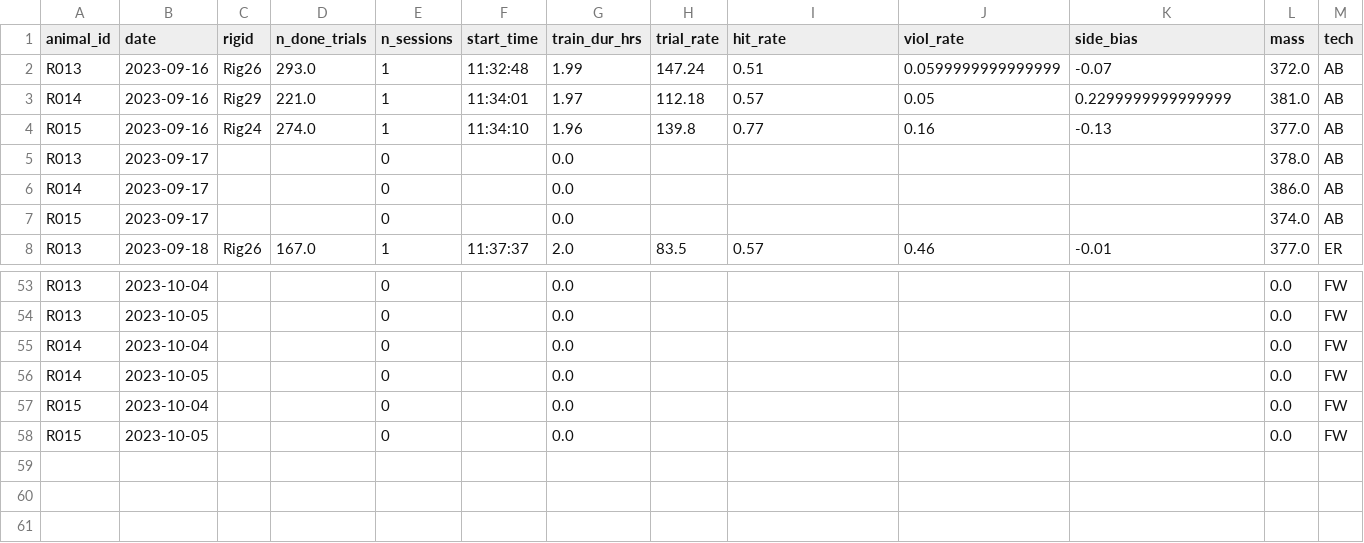
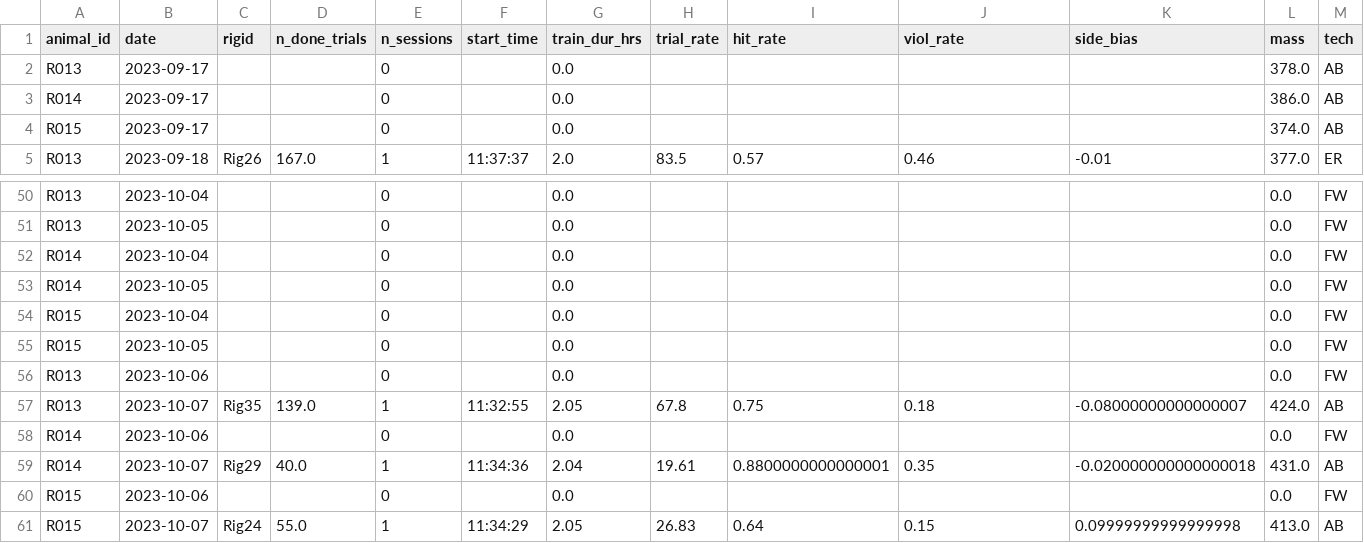
Before and after one commit to Brody-Lab/jbreda_animal_training, a CSV file: data/days_dfs/R01s_days_df.csv, drawn as a sheet; only a part is shown, gaps mark what is left out; removed rows and columns are numbered as before the commit, all else as after; rows hold the shown columns only; the diff names each change by its address in the sheet, - before the commit and + after, or states it on an @@ line.

```diff
--- a/data/days_dfs/R01s_days_df.csv
+++ b/data/days_dfs/R01s_days_df.csv
-row 2: R013 | 2023-09-16 | Rig26 | 293.0 | 1 | 11:32:48 | 1.99 | 147.24 | 0.51 | 0.0599999999999999 | -0.07 | 372.0 | AB
-row 3: R014 | 2023-09-16 | Rig29 | 221.0 | 1 | 11:34:01 | 1.97 | 112.18 | 0.57 | 0.05 | 0.2299999999999999 | 381.0 | AB
-row 4: R015 | 2023-09-16 | Rig24 | 274.0 | 1 | 11:34:10 | 1.96 | 139.8 | 0.77 | 0.16 | -0.13 | 377.0 | AB
+row 56: R013 | 2023-10-06 |  |  | 0 |  | 0.0 |  |  |  |  | 0.0 | FW
+row 57: R013 | 2023-10-07 | Rig35 | 139.0 | 1 | 11:32:55 | 2.05 | 67.8 | 0.75 | 0.18 | -0.08000000000000007 | 424.0 | AB
+row 58: R014 | 2023-10-06 |  |  | 0 |  | 0.0 |  |  |  |  | 0.0 | FW
+row 59: R014 | 2023-10-07 | Rig29 | 40.0 | 1 | 11:34:36 | 2.04 | 19.61 | 0.8800000000000001 | 0.35 | -0.020000000000000018 | 431.0 | AB
+row 60: R015 | 2023-10-06 |  |  | 0 |  | 0.0 |  |  |  |  | 0.0 | FW
+row 61: R015 | 2023-10-07 | Rig24 | 55.0 | 1 | 11:34:29 | 2.05 | 26.83 | 0.64 | 0.15 | 0.09999999999999998 | 413.0 | AB
```
Also changed, not shown: data/days_dfs/C2s_days_df.csv, data/days_dfs/R012-_days_df.csv, 20 other files.
